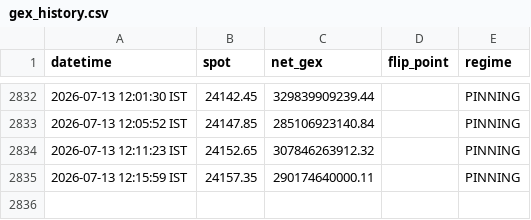
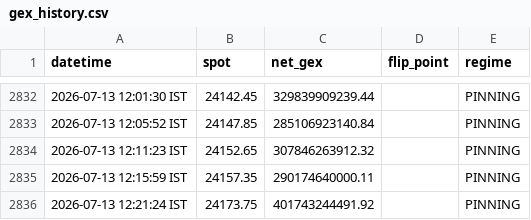
Before and after one commit to ashishKAgg/nse-derivative-oi, a CSV file: gexData/gex_history.csv, drawn as a sheet; only a part is shown, gaps mark what is left out.

```diff
--- a/gexData/gex_history.csv
+++ b/gexData/gex_history.csv
@@ -2835 +2835,2 @@ datetime,spot,net_gex,flip_point,regime
 2026-07-13 12:15:59 IST,24157.35,290174640000.11,,PINNING
+2026-07-13 12:21:24 IST,24173.75,401743244491.92,,PINNING
```
Also changed, not shown: ivData/iv_history.csv, 2 other files.
